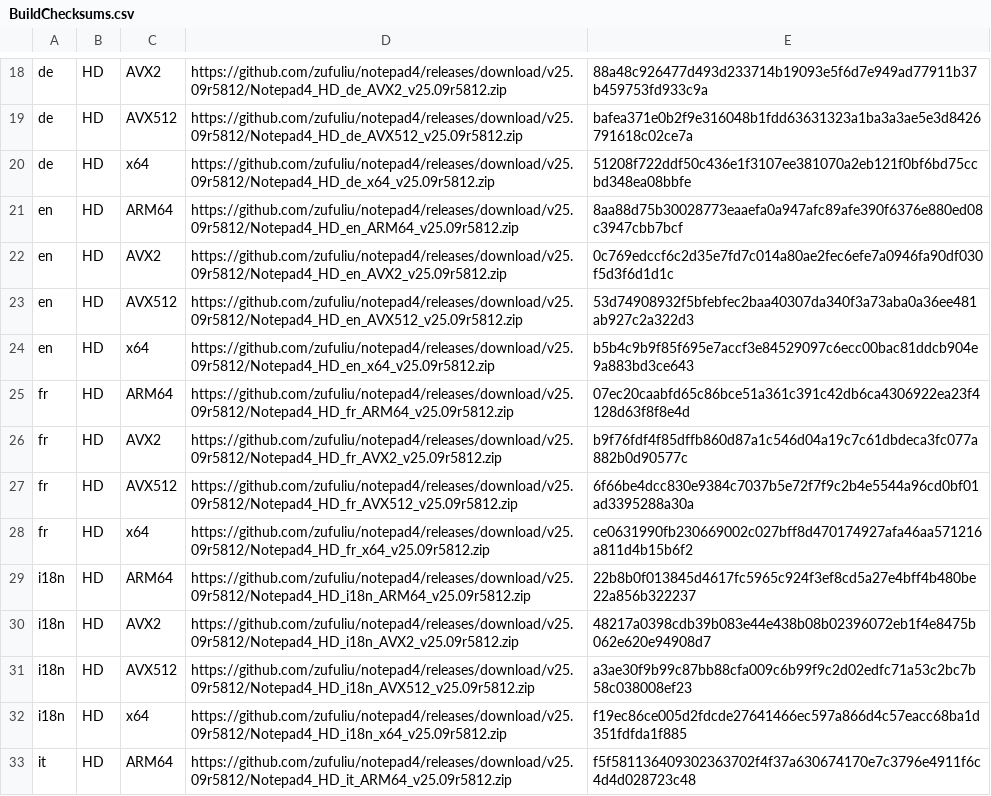
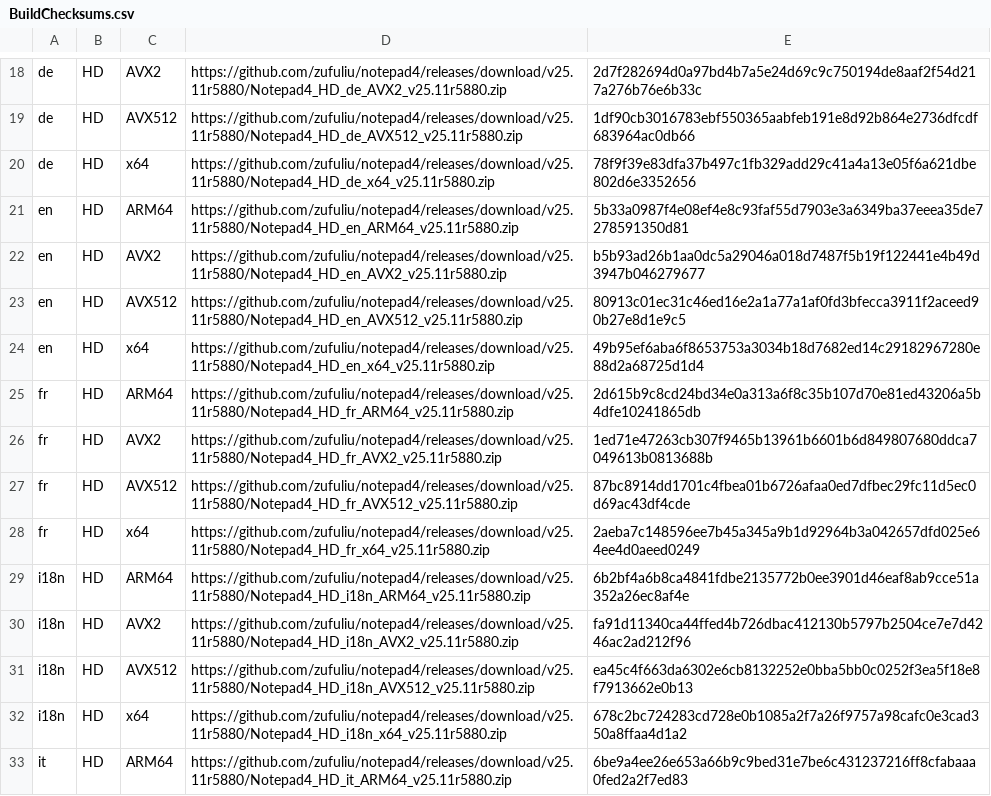
Before and after one commit to teknowledgist/Chocolatey-packages, a CSV file: automatic/notepad4/tools/BuildChecksums.csv, drawn as a sheet; only a part is shown, gaps mark what is left out; the diff covers the shown part only; the diff names each change by its address in the sheet, - before the commit and + after, or states it on an @@ line.

```diff
--- a/automatic/notepad4/tools/BuildChecksums.csv
+++ b/automatic/notepad4/tools/BuildChecksums.csv
-D18: https://github.com/zufuliu/notepad4/releases/download/v25.09r5812/Notepad4_HD_de_AVX2_v25.09r5812.zip
+D18: https://github.com/zufuliu/notepad4/releases/download/v25.11r5880/Notepad4_HD_de_AVX2_v25.11r5880.zip
-E18: 88a48c926477d493d233714b19093e5f6d7e949ad77911b37b459753fd933c9a
+E18: 2d7f282694d0a97bd4b7a5e24d69c9c750194de8aaf2f54d217a276b76e6b33c
-D19: https://github.com/zufuliu/notepad4/releases/download/v25.09r5812/Notepad4_HD_de_AVX512_v25.09r5812.zip
+D19: https://github.com/zufuliu/notepad4/releases/download/v25.11r5880/Notepad4_HD_de_AVX512_v25.11r5880.zip
-E19: bafea371e0b2f9e316048b1fdd63631323a1ba3a3ae5e3d8426791618c02ce7a
+E19: 1df90cb3016783ebf550365aabfeb191e8d92b864e2736dfcdf683964ac0db66
-D20: https://github.com/zufuliu/notepad4/releases/download/v25.09r5812/Notepad4_HD_de_x64_v25.09r5812.zip
+D20: https://github.com/zufuliu/notepad4/releases/download/v25.11r5880/Notepad4_HD_de_x64_v25.11r5880.zip
-E20: 51208f722ddf50c436e1f3107ee381070a2eb121f0bf6bd75ccbd348ea08bbfe
+E20: 78f9f39e83dfa37b497c1fb329add29c41a4a13e05f6a621dbe802d6e3352656
-D21: https://github.com/zufuliu/notepad4/releases/download/v25.09r5812/Notepad4_HD_en_ARM64_v25.09r5812.zip
+D21: https://github.com/zufuliu/notepad4/releases/download/v25.11r5880/Notepad4_HD_en_ARM64_v25.11r5880.zip
-E21: 8aa88d75b30028773eaaefa0a947afc89afe390f6376e880ed08c3947cbb7bcf
+E21: 5b33a0987f4e08ef4e8c93faf55d7903e3a6349ba37eeea35de7278591350d81
-D22: https://github.com/zufuliu/notepad4/releases/download/v25.09r5812/Notepad4_HD_en_AVX2_v25.09r5812.zip
+D22: https://github.com/zufuliu/notepad4/releases/download/v25.11r5880/Notepad4_HD_en_AVX2_v25.11r5880.zip
-E22: 0c769edccf6c2d35e7fd7c014a80ae2fec6efe7a0946fa90df030f5d3f6d1d1c
+E22: b5b93ad26b1aa0dc5a29046a018d7487f5b19f122441e4b49d3947b046279677
-D23: https://github.com/zufuliu/notepad4/releases/download/v25.09r5812/Notepad4_HD_en_AVX512_v25.09r5812.zip
+D23: https://github.com/zufuliu/notepad4/releases/download/v25.11r5880/Notepad4_HD_en_AVX512_v25.11r5880.zip
-E23: 53d74908932f5bfebfec2baa40307da340f3a73aba0a36ee481ab927c2a322d3
+E23: 80913c01ec31c46ed16e2a1a77a1af0fd3bfecca3911f2aceed90b27e8d1e9c5
-D24: https://github.com/zufuliu/notepad4/releases/download/v25.09r5812/Notepad4_HD_en_x64_v25.09r5812.zip
+D24: https://github.com/zufuliu/notepad4/releases/download/v25.11r5880/Notepad4_HD_en_x64_v25.11r5880.zip
-E24: b5b4c9b9f85f695e7accf3e84529097c6ecc00bac81ddcb904e9a883bd3ce643
+E24: 49b95ef6aba6f8653753a3034b18d7682ed14c29182967280e88d2a68725d1d4
-D25: https://github.com/zufuliu/notepad4/releases/download/v25.09r5812/Notepad4_HD_fr_ARM64_v25.09r5812.zip
+D25: https://github.com/zufuliu/notepad4/releases/download/v25.11r5880/Notepad4_HD_fr_ARM64_v25.11r5880.zip
-E25: 07ec20caabfd65c86bce51a361c391c42db6ca4306922ea23f4128d63f8f8e4d
+E25: 2d615b9c8cd24bd34e0a313a6f8c35b107d70e81ed43206a5b4dfe10241865db
-D26: https://github.com/zufuliu/notepad4/releases/download/v25.09r5812/Notepad4_HD_fr_AVX2_v25.09r5812.zip
+D26: https://github.com/zufuliu/notepad4/releases/download/v25.11r5880/Notepad4_HD_fr_AVX2_v25.11r5880.zip
-E26: b9f76fdf4f85dffb860d87a1c546d04a19c7c61dbdeca3fc077a882b0d90577c
+E26: 1ed71e47263cb307f9465b13961b6601b6d849807680ddca7049613b0813688b
-D27: https://github.com/zufuliu/notepad4/releases/download/v25.09r5812/Notepad4_HD_fr_AVX512_v25.09r5812.zip
+D27: https://github.com/zufuliu/notepad4/releases/download/v25.11r5880/Notepad4_HD_fr_AVX512_v25.11r5880.zip
-E27: 6f66be4dcc830e9384c7037b5e72f7f9c2b4e5544a96cd0bf01ad3395288a30a
+E27: 87bc8914dd1701c4fbea01b6726afaa0ed7dfbec29fc11d5ec0d69ac43df4cde
-D28: https://github.com/zufuliu/notepad4/releases/download/v25.09r5812/Notepad4_HD_fr_x64_v25.09r5812.zip
+D28: https://github.com/zufuliu/notepad4/releases/download/v25.11r5880/Notepad4_HD_fr_x64_v25.11r5880.zip
-E28: ce0631990fb230669002c027bff8d470174927afa46aa571216a811d4b15b6f2
+E28: 2aeba7c148596ee7b45a345a9b1d92964b3a042657dfd025e64ee4d0aeed0249
-D29: https://github.com/zufuliu/notepad4/releases/download/v25.09r5812/Notepad4_HD_i18n_ARM64_v25.09r5812.zip
+D29: https://github.com/zufuliu/notepad4/releases/download/v25.11r5880/Notepad4_HD_i18n_ARM64_v25.11r5880.zip
-E29: 22b8b0f013845d4617fc5965c924f3ef8cd5a27e4bff4b480be22a856b322237
+E29: 6b2bf4a6b8ca4841fdbe2135772b0ee3901d46eaf8ab9cce51a352a26ec8af4e
-D30: https://github.com/zufuliu/notepad4/releases/download/v25.09r5812/Notepad4_HD_i18n_AVX2_v25.09r5812.zip
+D30: https://github.com/zufuliu/notepad4/releases/download/v25.11r5880/Notepad4_HD_i18n_AVX2_v25.11r5880.zip
-E30: 48217a0398cdb39b083e44e438b08b02396072eb1f4e8475b062e620e94908d7
+E30: fa91d11340ca44ffed4b726dbac412130b5797b2504ce7e7d4246ac2ad212f96
-D31: https://github.com/zufuliu/notepad4/releases/download/v25.09r5812/Notepad4_HD_i18n_AVX512_v25.09r5812.zip
+D31: https://github.com/zufuliu/notepad4/releases/download/v25.11r5880/Notepad4_HD_i18n_AVX512_v25.11r5880.zip
-E31: a3ae30f9b99c87bb88cfa009c6b99f9c2d02edfc71a53c2bc7b58c038008ef23
+E31: ea45c4f663da6302e6cb8132252e0bba5bb0c0252f3ea5f18e8f7913662e0b13
-D32: https://github.com/zufuliu/notepad4/releases/download/v25.09r5812/Notepad4_HD_i18n_x64_v25.09r5812.zip
+D32: https://github.com/zufuliu/notepad4/releases/download/v25.11r5880/Notepad4_HD_i18n_x64_v25.11r5880.zip
-E32: f19ec86ce005d2fdcde27641466ec597a866d4c57eacc68ba1d351fdfda1f885
+E32: 678c2bc724283cd728e0b1085a2f7a26f9757a98cafc0e3cad350a8ffaa4d1a2
-D33: https://github.com/zufuliu/notepad4/releases/download/v25.09r5812/Notepad4_HD_it_ARM64_v25.09r5812.zip
+D33: https://github.com/zufuliu/notepad4/releases/download/v25.11r5880/Notepad4_HD_it_ARM64_v25.11r5880.zip
-E33: f5f581136409302363702f4f37a630674170e7c3796e4911f6c4d4d028723c48
+E33: 6be9a4ee26e653a66b9c9bed31e7be6c431237216ff8cfabaaa0fed2a2f7ed83
```
Also changed, not shown: 148 edited cells elsewhere in this file, 32 other files.
